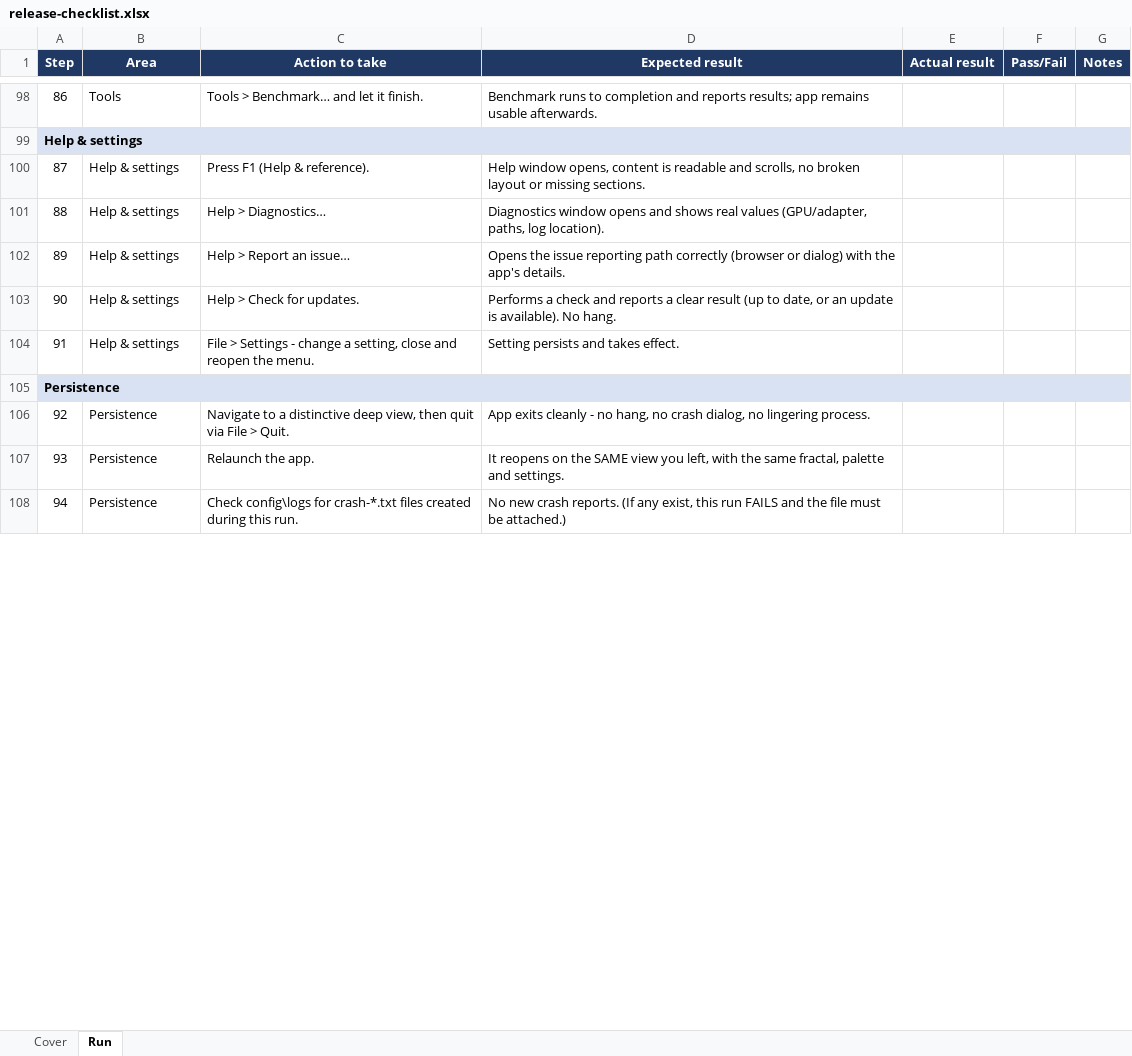
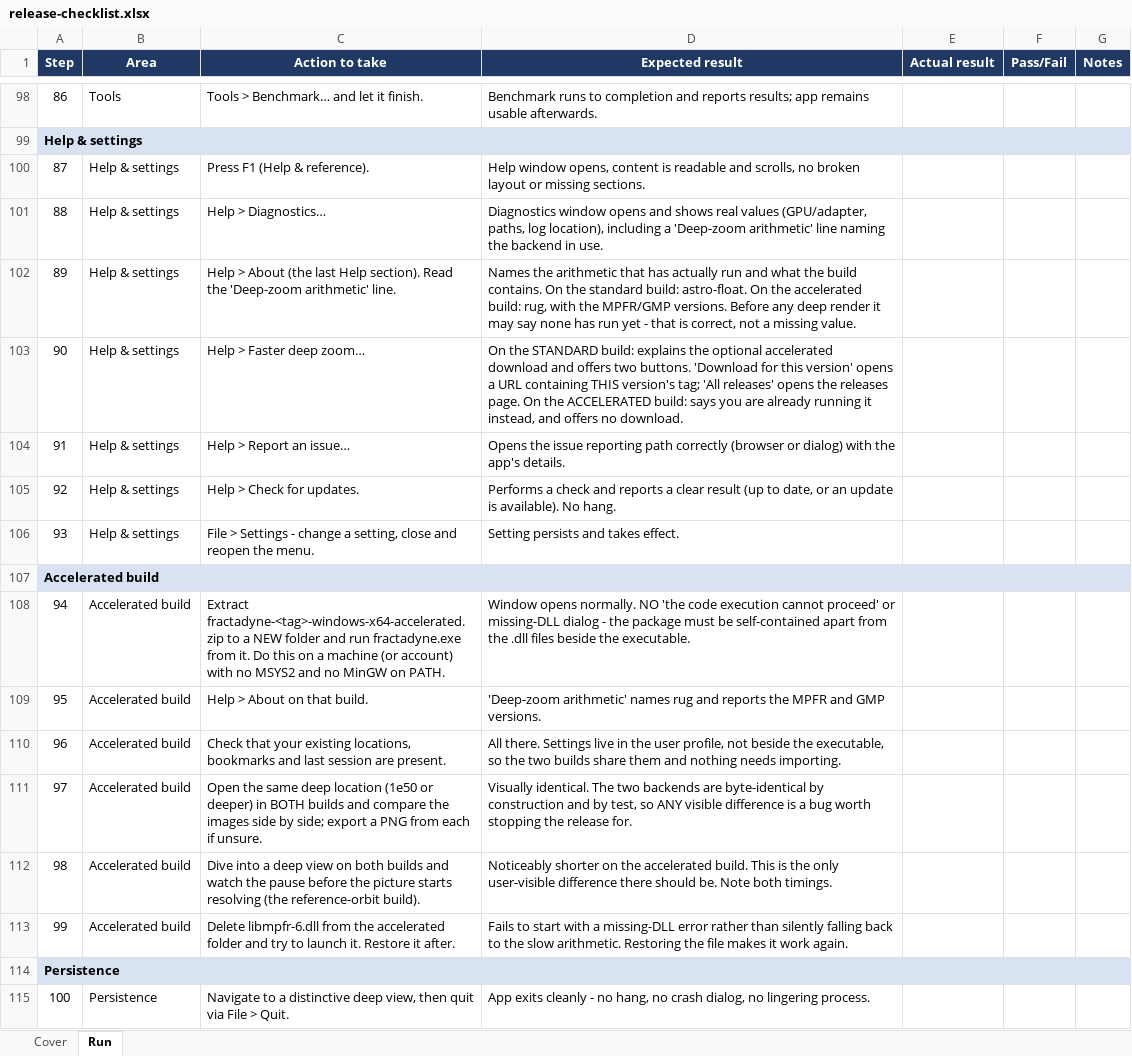
Before and after one commit to WindySnowOwl/fractadyne, an Excel workbook: validation/release-checklist.xlsx, sheet Run, drawn as a sheet; only a part is shown, gaps mark what is left out; the shorter side is filled out with more unchanged rows; values as stored, in another font and other column widths than the file's, no borders; addresses are those after the commit; the diff names each change by its address in the sheet, - before the commit and + after, or states it on an @@ line.

```diff
--- a/validation/release-checklist.xlsx (sheet Run)
+++ b/validation/release-checklist.xlsx (sheet Run)
-D101 (Expected result): …paths, log location).
+D101 (Expected result): …paths, log location), including a 'Deep-zoom arithmetic' line naming the backend in use.
+row 102: 89 | Help & settings | Help > About (the last Help section). Read the 'Deep-zoom arithmetic' line. | Names the arithmetic that has actually run and what the build contains. On the standard build: astro-float. On the accelerated build: rug, with the MPFR/GMP versions. Before any deep render it may say none has run yet - that is correct, not a missing value.
+row 103: 90 | Help & settings | Help > Faster deep zoom… | On the STANDARD build: explains the optional accelerated download and offers two buttons. 'Download for this version' opens a URL containing THIS version's tag; 'All releases' opens the releases page. On the ACCELERATED build: says you are already running it instead, and offers no download.
@@ column A (Step) renumbered from row 104 down @@
+row 107: Accelerated build
+row 108: 94 | Accelerated build | Extract fractadyne-<tag>-windows-x64-accelerated.zip to a NEW folder and run fractadyne.exe from it. Do this on a machine (or account) with no MSYS2 and no MinGW on PATH. | Window opens normally. NO 'the code execution cannot proceed' or missing-DLL dialog - the package must be self-contained apart from the .dll files beside the executable.
+row 109: 95 | Accelerated build | Help > About on that build. | 'Deep-zoom arithmetic' names rug and reports the MPFR and GMP versions.
+row 110: 96 | Accelerated build | Check that your existing locations, bookmarks and last session are present. | All there. Settings live in the user profile, not beside the executable, so the two builds share them and nothing needs importing.
+row 111: 97 | Accelerated build | Open the same deep location (1e50 or deeper) in BOTH builds and compare the images side by side; export a PNG from each if unsure. | Visually identical. The two backends are byte-identical by construction and by test, so ANY visible difference is a bug worth stopping the release for.
+row 112: 98 | Accelerated build | Dive into a deep view on both builds and watch the pause before the picture starts resolving (the reference-orbit build). | Noticeably shorter on the accelerated build. This is the only user-visible difference there should be. Note both timings.
+row 113: 99 | Accelerated build | Delete libmpfr-6.dll from the accelerated folder and try to launch it. Restore it after. | Fails to start with a missing-DLL error rather than silently falling back to the slow arithmetic. Restoring the file makes it work again.
```
Also changed, not shown: sheet Cover, 2 other files.
